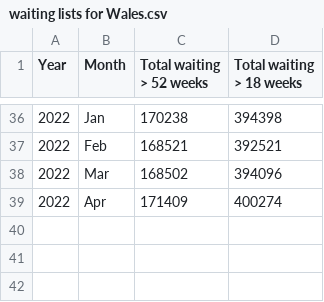
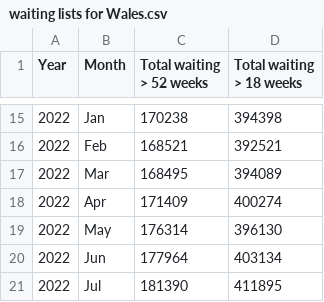
Before and after one commit to britishredcrosssociety/nhs-waiting-times, a CSV file: data/waiting lists for Wales.csv, drawn as a sheet; only a part is shown, gaps mark what is left out; the diff covers the shown part only.

```diff
--- a/data/waiting lists for Wales.csv
+++ b/data/waiting lists for Wales.csv
@@ -37,3 +16,6 @@ Year,Month,Total waiting > 52 weeks,Total waiting > 18 weeks
 2022,Feb,168521,392521
-2022,Mar,168502,394096
+2022,Mar,168495,394089
 2022,Apr,171409,400274
+2022,May,176314,396130
+2022,Jun,177964,403134
+2022,Jul,181390,411895
```
Also changed, not shown: 21 removed rows elsewhere in this file, data/waiting list flow for STPs.csv, data/waiting lists for NI.csv, 20 other files.
